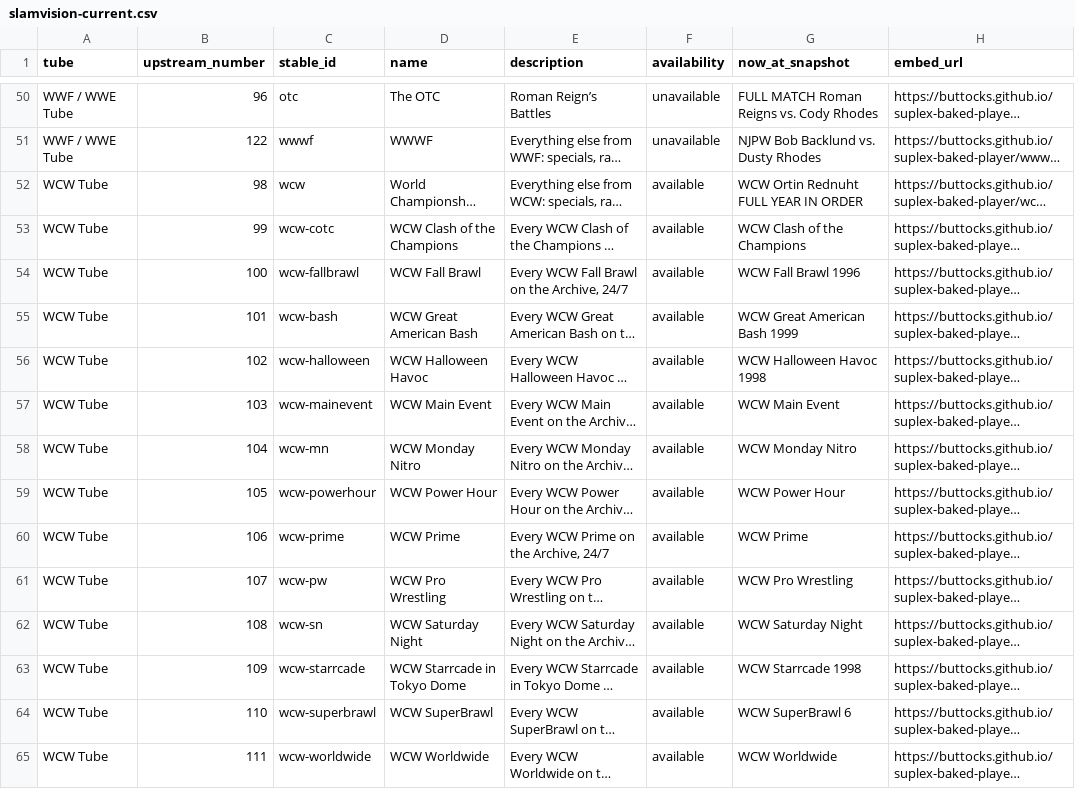
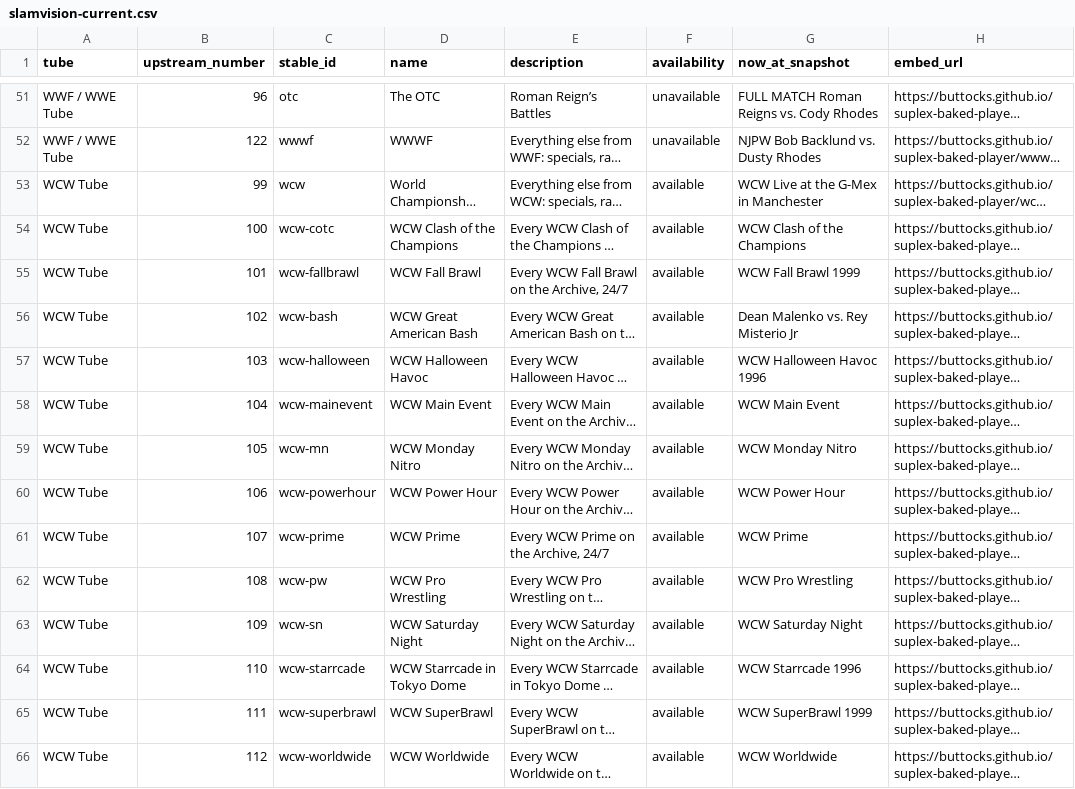
Before and after one commit to buttocks/suplex-baked-player, a CSV file: research/slamvision-current.csv, drawn as a sheet; only a part is shown, gaps mark what is left out; long unchanged cells end in …; addresses are those after the commit; the diff covers the shown part only; the diff names each change by its address in the sheet, - before the commit and + after, or states it on an @@ line.

```diff
--- a/research/slamvision-current.csv
+++ b/research/slamvision-current.csv
-B53 (upstream_number): 98
+B53 (upstream_number): 99
-G53 (now_at_snapshot): WCW Ortin Rednuht FULL YEAR IN ORDER
+G53 (now_at_snapshot): WCW Live at the G-Mex in Manchester
-B54 (upstream_number): 99
+B54 (upstream_number): 100
-B55 (upstream_number): 100
+B55 (upstream_number): 101
-G55 (now_at_snapshot): WCW Fall Brawl 1996
+G55 (now_at_snapshot): WCW Fall Brawl 1999
-B56 (upstream_number): 101
+B56 (upstream_number): 102
-G56 (now_at_snapshot): WCW Great American Bash 1999
+G56 (now_at_snapshot): Dean Malenko vs. Rey Misterio Jr
-B57 (upstream_number): 102
+B57 (upstream_number): 103
-G57 (now_at_snapshot): WCW Halloween Havoc 1998
+G57 (now_at_snapshot): WCW Halloween Havoc 1996
-B58 (upstream_number): 103
+B58 (upstream_number): 104
-B59 (upstream_number): 104
+B59 (upstream_number): 105
-B60 (upstream_number): 105
+B60 (upstream_number): 106
-B61 (upstream_number): 106
+B61 (upstream_number): 107
-B62 (upstream_number): 107
+B62 (upstream_number): 108
-B63 (upstream_number): 108
+B63 (upstream_number): 109
-B64 (upstream_number): 109
+B64 (upstream_number): 110
-G64 (now_at_snapshot): WCW Starrcade 1998
+G64 (now_at_snapshot): WCW Starrcade 1996
-B65 (upstream_number): 110
+B65 (upstream_number): 111
-G65 (now_at_snapshot): WCW SuperBrawl 6
+G65 (now_at_snapshot): WCW SuperBrawl 1999
-B66 (upstream_number): 111
+B66 (upstream_number): 112
```
Also changed, not shown: 1 added row and 128 edited cells elsewhere in this file, 5 other files.
